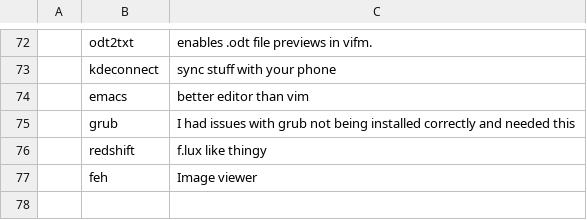
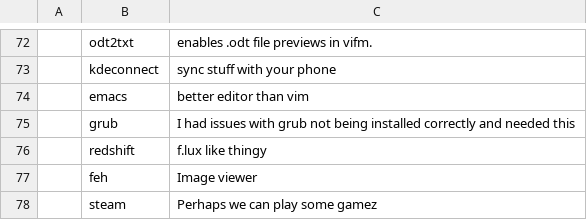
Before and after one commit to Frewacom/FARBS, a CSV file: archi3/progs.csv, drawn as a sheet; only a part is shown, gaps mark what is left out; the diff names each change by its address in the sheet, - before the commit and + after, or states it on an @@ line.

Commit message:
Added steam

```diff
--- a/archi3/progs.csv
+++ b/archi3/progs.csv
+row 78:  | steam | Perhaps we can play some gamez
```
Also changed, not shown: 1 other file.
